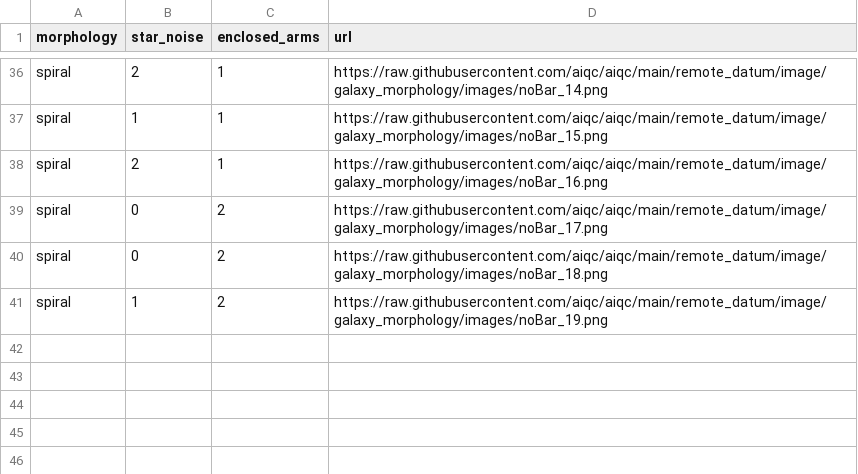
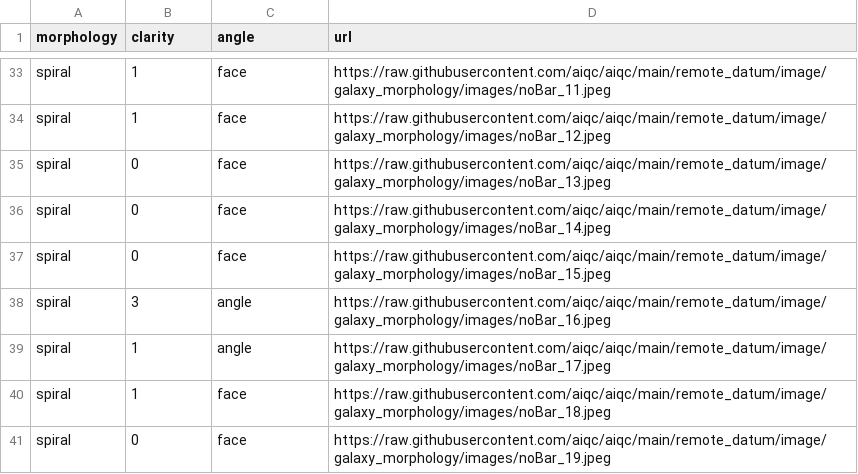
Before and after one commit to aiqc/AIQC, a TSV file: remote_datum/image/galaxy_morphology/galaxies.tsv, drawn as a sheet; only a part is shown, gaps mark what is left out; addresses are those after the commit; the diff covers the shown part only; the diff names each change by its address in the sheet, - before the commit and + after, or states it on an @@ line.

Commit message:
overwrite galaxy tsv

```diff
--- a/remote_datum/image/galaxy_morphology/galaxies.tsv
+++ b/remote_datum/image/galaxy_morphology/galaxies.tsv
-B1: star_noise
+B1: clarity
-C1: enclosed_arms
+C1: angle
-B33 (clarity): 2
+B33 (clarity): 1
-C33:C35 (angle): 1
+C33:C35 (angle): face
-D33 (url): https://raw.githubusercontent.com/aiqc/aiqc/main/remote_datum/image/galaxy_morphology/images/noBar_14.png
+D33 (url): https://raw.githubusercontent.com/aiqc/aiqc/main/remote_datum/image/galaxy_morphology/images/noBar_11.jpeg
-D34 (url): https://raw.githubusercontent.com/aiqc/aiqc/main/remote_datum/image/galaxy_morphology/images/noBar_15.png
+D34 (url): https://raw.githubusercontent.com/aiqc/aiqc/main/remote_datum/image/galaxy_morphology/images/noBar_12.jpeg
-B35 (clarity): 2
+B35 (clarity): 0
-D35 (url): https://raw.githubusercontent.com/aiqc/aiqc/main/remote_datum/image/galaxy_morphology/images/noBar_16.png
+D35 (url): https://raw.githubusercontent.com/aiqc/aiqc/main/remote_datum/image/galaxy_morphology/images/noBar_13.jpeg
-C36:C37 (angle): 2
+C36:C37 (angle): face
-D36 (url): https://raw.githubusercontent.com/aiqc/aiqc/main/remote_datum/image/galaxy_morphology/images/noBar_17.png
+D36 (url): https://raw.githubusercontent.com/aiqc/aiqc/main/remote_datum/image/galaxy_morphology/images/noBar_14.jpeg
-D37 (url): https://raw.githubusercontent.com/aiqc/aiqc/main/remote_datum/image/galaxy_morphology/images/noBar_18.png
+D37 (url): https://raw.githubusercontent.com/aiqc/aiqc/main/remote_datum/image/galaxy_morphology/images/noBar_15.jpeg
+row 38: spiral | 3 | angle | https://raw.githubusercontent.com/aiqc/aiqc/main/remote_datum/image/galaxy_morphology/images/noBar_16.jpeg
-C39 (angle): 2
+C39 (angle): angle
-D39 (url): https://raw.githubusercontent.com/aiqc/aiqc/main/remote_datum/image/galaxy_morphology/images/noBar_19.png
+D39 (url): https://raw.githubusercontent.com/aiqc/aiqc/main/remote_datum/image/galaxy_morphology/images/noBar_17.jpeg
+row 40: spiral | 1 | face | https://raw.githubusercontent.com/aiqc/aiqc/main/remote_datum/image/galaxy_morphology/images/noBar_18.jpeg
+row 41: spiral | 0 | face | https://raw.githubusercontent.com/aiqc/aiqc/main/remote_datum/image/galaxy_morphology/images/noBar_19.jpeg
```
Also changed, not shown: 5 added rows, 8 removed rows and 56 edited cells elsewhere in this file.
